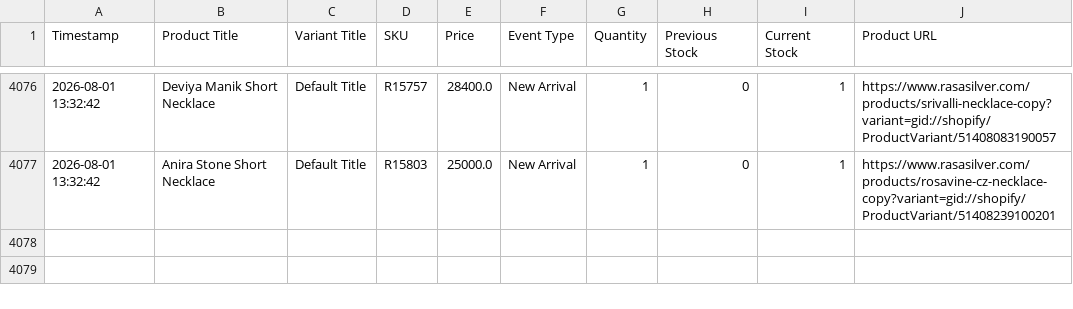
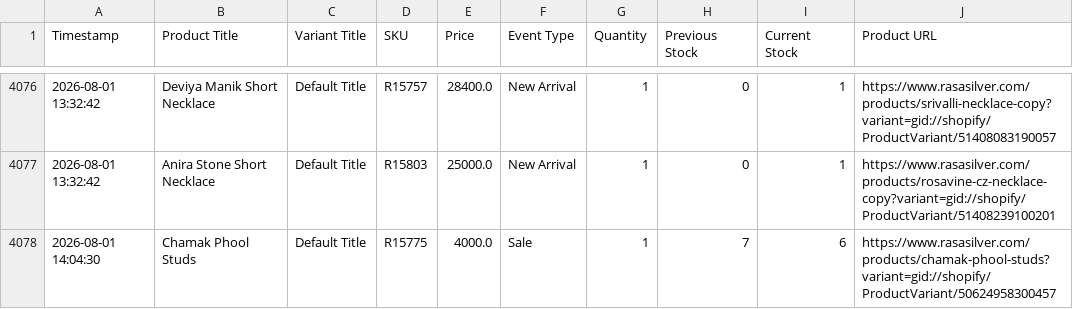
Before and after one commit to ictmentorshipdrive3-boop/Telegram-shopify-inventory-tracker-, a CSV file: rasasilver_com_live_sales_log.csv, drawn as a sheet; only a part is shown, gaps mark what is left out; the diff names each change by its address in the sheet, - before the commit and + after, or states it on an @@ line.

```diff
--- a/rasasilver_com_live_sales_log.csv
+++ b/rasasilver_com_live_sales_log.csv
+row 4078: 2026-08-01 14:04:30 | Chamak Phool Studs | Default Title | R15775 | 4000.0 | Sale | 1 | 7 | 6 | https://www.rasasilver.com/products/chamak-phool-studs?variant=gid://shopify/ProductVariant/50624958300457
```
Also changed, not shown: 1 other file.
